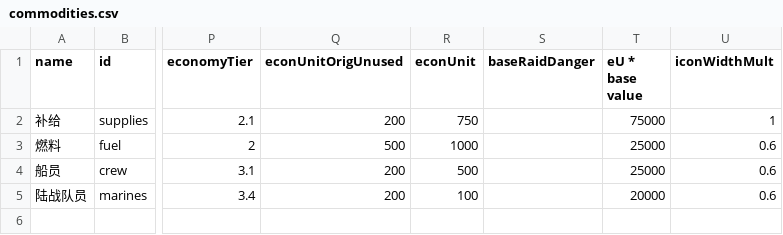
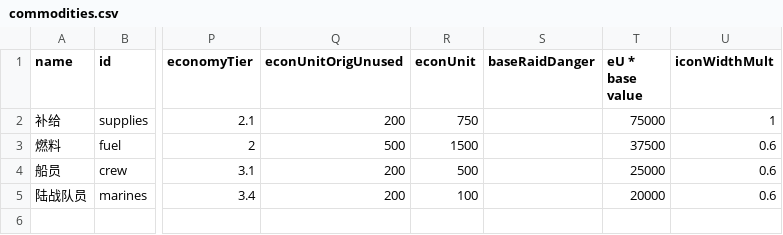
Before and after one commit to TruthOriginem/Starsector-Localization-CN, a CSV file: localization/data/campaign/commodities.csv, drawn as a sheet; only a part is shown, gaps mark what is left out; the diff names each change by its address in the sheet, - before the commit and + after, or states it on an @@ line.

```diff
--- a/localization/data/campaign/commodities.csv
+++ b/localization/data/campaign/commodities.csv
-R3 (econUnit): 1000
+R3 (econUnit): 1500
-T3 (eU * base value): 25000
+T3 (eU * base value): 37500
```
Also changed, not shown: localization/data/characters/skills/skill_data.csv, localization/data/shipsystems/ship_systems.csv, 11 other files.
